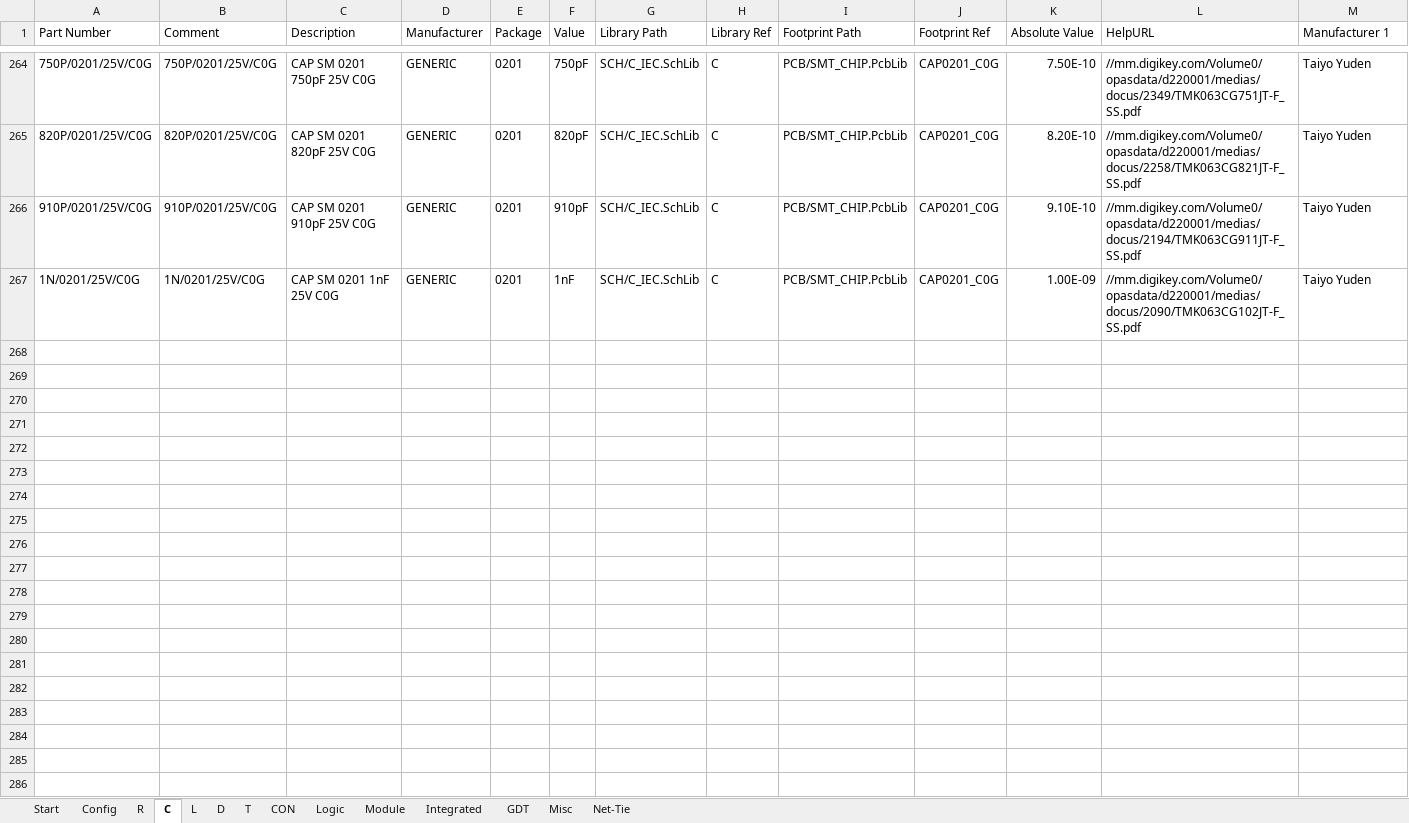
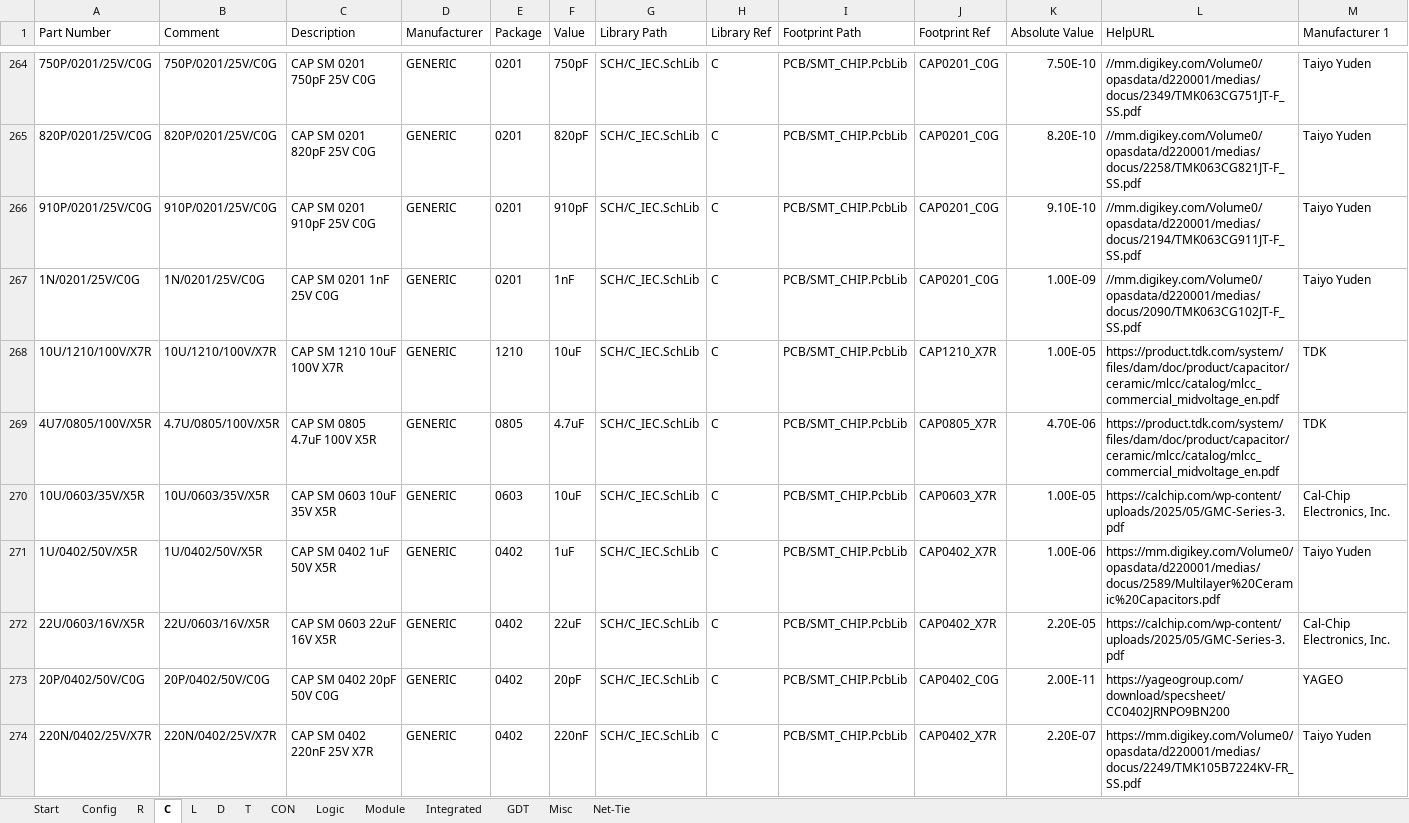
Before and after one commit to daniw/altium_lib, an Excel workbook: daniw_altium_lib.xlsx, sheet C, drawn as a sheet; only a part is shown, gaps mark what is left out; values as stored, in another font and other column widths than the file's, no borders; conditional formats not drawn; rows hold the shown columns only; the diff names each change by its address in the sheet, - before the commit and + after, or states it on an @@ line.

Commit message:
Added various SMD capacitors and resistors

```diff
--- a/daniw_altium_lib.xlsx (sheet C)
+++ b/daniw_altium_lib.xlsx (sheet C)
+row 268: 10U/1210/100V/X7R | 10U/1210/100V/X7R | CAP SM 1210 10uF 100V X7R | GENERIC | 1210 | 10uF | SCH/C_IEC.SchLib | C | PCB/SMT_CHIP.PcbLib | CAP1210_X7R | 1.00E-05 | https://product.tdk.com/system/files/dam/doc/product/capacitor/ceramic/mlcc/catalog/mlcc_commercial_midvoltage_en.pdf | TDK
+row 269: 4U7/0805/100V/X5R | 4.7U/0805/100V/X5R | CAP SM 0805 4.7uF 100V X5R | GENERIC | 0805 | 4.7uF | SCH/C_IEC.SchLib | C | PCB/SMT_CHIP.PcbLib | CAP0805_X7R | 4.70E-06 | https://product.tdk.com/system/files/dam/doc/product/capacitor/ceramic/mlcc/catalog/mlcc_commercial_midvoltage_en.pdf | TDK
+row 270: 10U/0603/35V/X5R | 10U/0603/35V/X5R | CAP SM 0603 10uF 35V X5R | GENERIC | 0603 | 10uF | SCH/C_IEC.SchLib | C | PCB/SMT_CHIP.PcbLib | CAP0603_X7R | 1.00E-05 | https://calchip.com/wp-content/uploads/2025/05/GMC-Series-3.pdf | Cal-Chip Electronics, Inc.
+row 271: 1U/0402/50V/X5R | 1U/0402/50V/X5R | CAP SM 0402 1uF 50V X5R | GENERIC | 0402 | 1uF | SCH/C_IEC.SchLib | C | PCB/SMT_CHIP.PcbLib | CAP0402_X7R | 1.00E-06 | https://mm.digikey.com/Volume0/opasdata/d220001/medias/docus/2589/Multilayer%20Ceramic%20Capacitors.pdf | Taiyo Yuden
+row 272: 22U/0603/16V/X5R | 22U/0603/16V/X5R | CAP SM 0603 22uF 16V X5R | GENERIC | 0402 | 22uF | SCH/C_IEC.SchLib | C | PCB/SMT_CHIP.PcbLib | CAP0402_X7R | 2.20E-05 | https://calchip.com/wp-content/uploads/2025/05/GMC-Series-3.pdf | Cal-Chip Electronics, Inc.
+row 273: 20P/0402/50V/C0G | 20P/0402/50V/C0G | CAP SM 0402 20pF 50V C0G | GENERIC | 0402 | 20pF | SCH/C_IEC.SchLib | C | PCB/SMT_CHIP.PcbLib | CAP0402_C0G | 2.00E-11 | https://yageogroup.com/download/specsheet/CC0402JRNPO9BN200 | YAGEO
+row 274: 220N/0402/25V/X7R | 220N/0402/25V/X7R | CAP SM 0402 220nF 25V X7R | GENERIC | 0402 | 220nF | SCH/C_IEC.SchLib | C | PCB/SMT_CHIP.PcbLib | CAP0402_X7R | 2.20E-07 | https://mm.digikey.com/Volume0/opasdata/d220001/medias/docus/2249/TMK105B7224KV-FR_SS.pdf | Taiyo Yuden
```
Also changed, not shown: sheet R.
